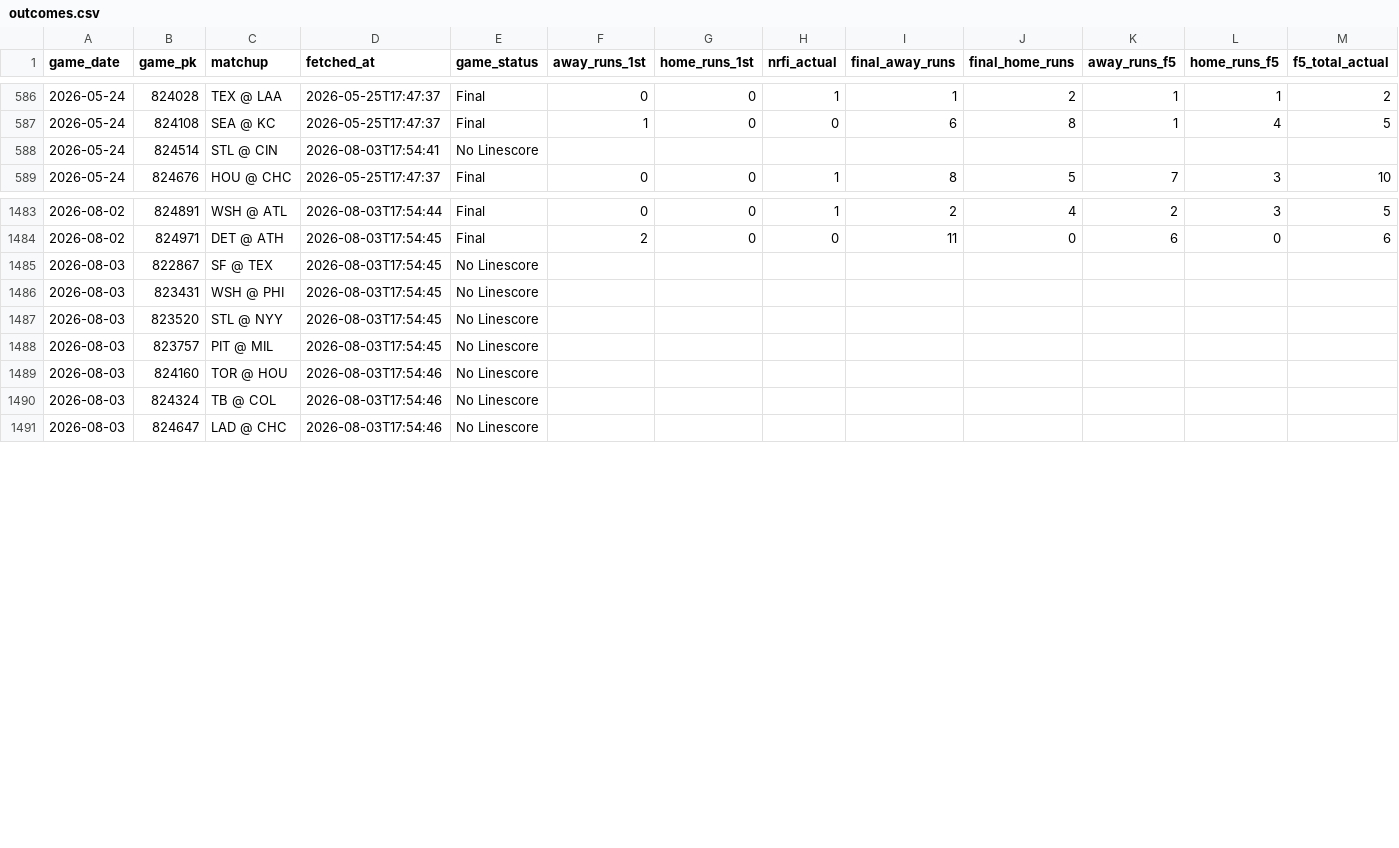
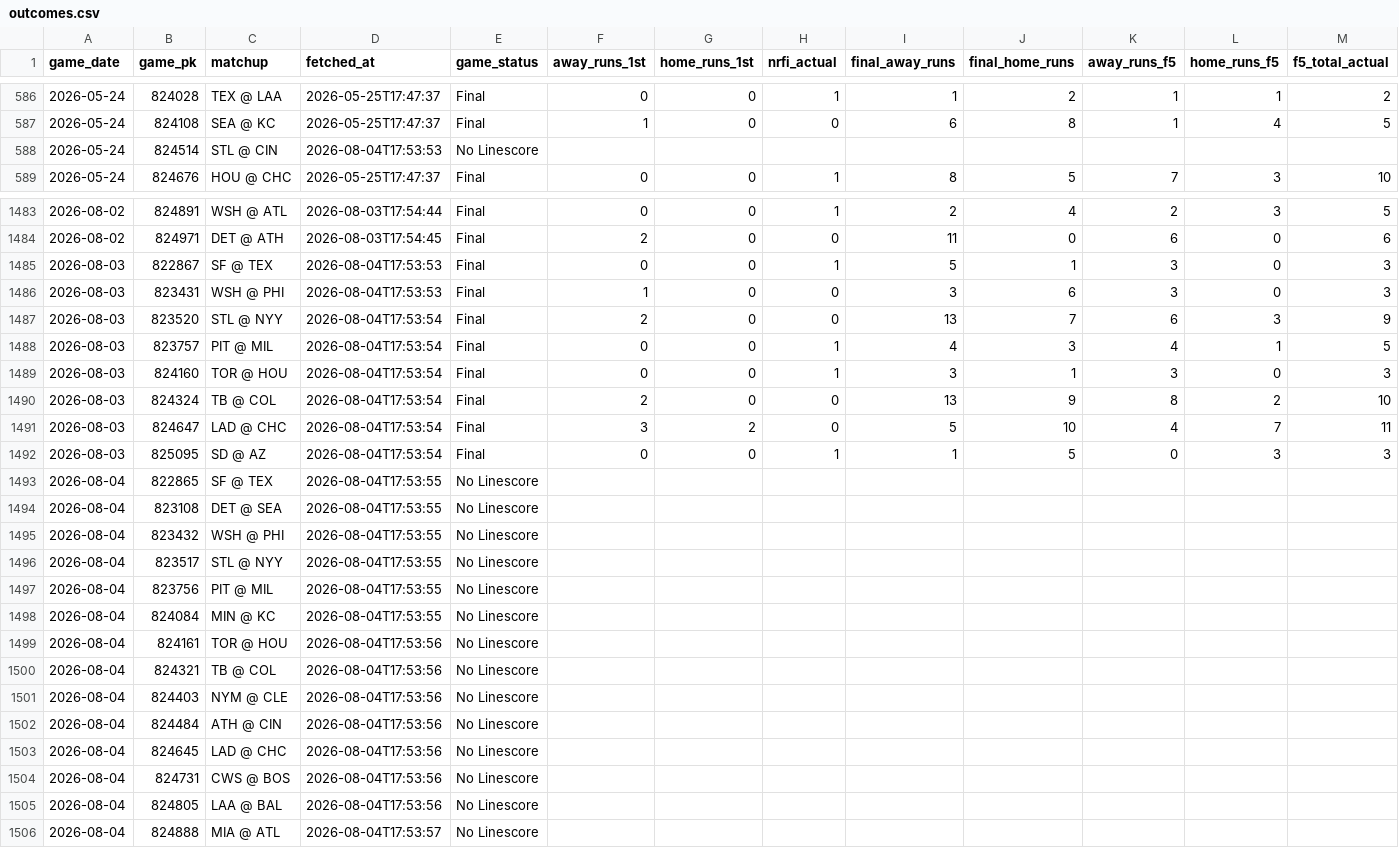
Before and after one commit to EvanOssege/NRFI, a CSV file: output/outcomes.csv, drawn as a sheet; only a part is shown, gaps mark what is left out; addresses are those after the commit; rows hold the shown columns only; the diff covers the shown part only; the diff names each change by its address in the sheet, - before the commit and + after, or states it on an @@ line.

```diff
--- a/output/outcomes.csv
+++ b/output/outcomes.csv
-D588 (fetched_at): 2026-08-03T17:54:41
+D588 (fetched_at): 2026-08-04T17:53:53
+row 1485: 2026-08-03 | 822867 | SF @ TEX | 2026-08-04T17:53:53 | Final | 0 | 0 | 1 | 5 | 1 | 3 | 0 | 3
+row 1486: 2026-08-03 | 823431 | WSH @ PHI | 2026-08-04T17:53:53 | Final | 1 | 0 | 0 | 3 | 6 | 3 | 0 | 3
+row 1487: 2026-08-03 | 823520 | STL @ NYY | 2026-08-04T17:53:54 | Final | 2 | 0 | 0 | 13 | 7 | 6 | 3 | 9
+row 1488: 2026-08-03 | 823757 | PIT @ MIL | 2026-08-04T17:53:54 | Final | 0 | 0 | 1 | 4 | 3 | 4 | 1 | 5
+row 1489: 2026-08-03 | 824160 | TOR @ HOU | 2026-08-04T17:53:54 | Final | 0 | 0 | 1 | 3 | 1 | 3 | 0 | 3
+row 1490: 2026-08-03 | 824324 | TB @ COL | 2026-08-04T17:53:54 | Final | 2 | 0 | 0 | 13 | 9 | 8 | 2 | 10
+row 1491: 2026-08-03 | 824647 | LAD @ CHC | 2026-08-04T17:53:54 | Final | 3 | 2 | 0 | 5 | 10 | 4 | 7 | 11
+row 1492: 2026-08-03 | 825095 | SD @ AZ | 2026-08-04T17:53:54 | Final | 0 | 0 | 1 | 1 | 5 | 0 | 3 | 3
-A1493 (game_date): 2026-08-03
+A1493 (game_date): 2026-08-04
-B1493 (game_pk): 822867
+B1493 (game_pk): 822865
-D1493 (fetched_at): 2026-08-03T17:54:45
+D1493 (fetched_at): 2026-08-04T17:53:55
+row 1494: 2026-08-04 | 823108 | DET @ SEA | 2026-08-04T17:53:55 | No Linescore
-A1495:A1497 (game_date): 2026-08-03
+A1495:A1497 (game_date): 2026-08-04
-B1495 (game_pk): 823431
+B1495 (game_pk): 823432
-D1495:D1497 (fetched_at): 2026-08-03T17:54:45
+D1495:D1497 (fetched_at): 2026-08-04T17:53:55
-B1496 (game_pk): 823520
+B1496 (game_pk): 823517
-B1497 (game_pk): 823757
+B1497 (game_pk): 823756
+row 1498: 2026-08-04 | 824084 | MIN @ KC | 2026-08-04T17:53:55 | No Linescore
-A1499:A1500 (game_date): 2026-08-03
+A1499:A1500 (game_date): 2026-08-04
-B1499 (game_pk): 824160
+B1499 (game_pk): 824161
-D1499:D1500 (fetched_at): 2026-08-03T17:54:46
+D1499:D1500 (fetched_at): 2026-08-04T17:53:56
-B1500 (game_pk): 824324
+B1500 (game_pk): 824321
+row 1501: 2026-08-04 | 824403 | NYM @ CLE | 2026-08-04T17:53:56 | No Linescore
+row 1502: 2026-08-04 | 824484 | ATH @ CIN | 2026-08-04T17:53:56 | No Linescore
-A1503 (game_date): 2026-08-03
+A1503 (game_date): 2026-08-04
-B1503 (game_pk): 824647
+B1503 (game_pk): 824645
-D1503 (fetched_at): 2026-08-03T17:54:46
+D1503 (fetched_at): 2026-08-04T17:53:56
+row 1504: 2026-08-04 | 824731 | CWS @ BOS | 2026-08-04T17:53:56 | No Linescore
+row 1505: 2026-08-04 | 824805 | LAA @ BAL | 2026-08-04T17:53:56 | No Linescore
+row 1506: 2026-08-04 | 824888 | MIA @ ATL | 2026-08-04T17:53:57 | No Linescore
```
Also changed, not shown: 5 edited cells elsewhere in this file, output/predictions.csv, 5 other files.
